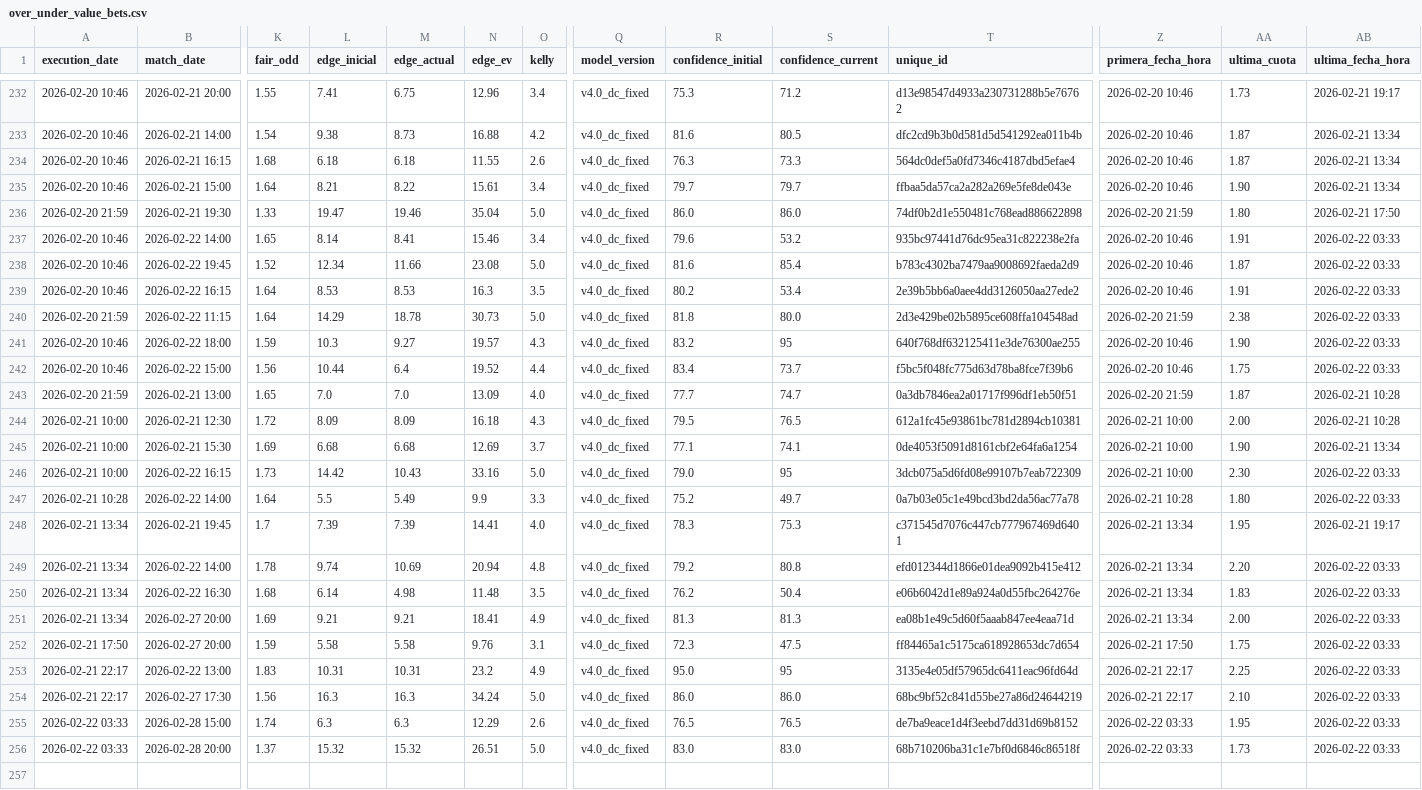
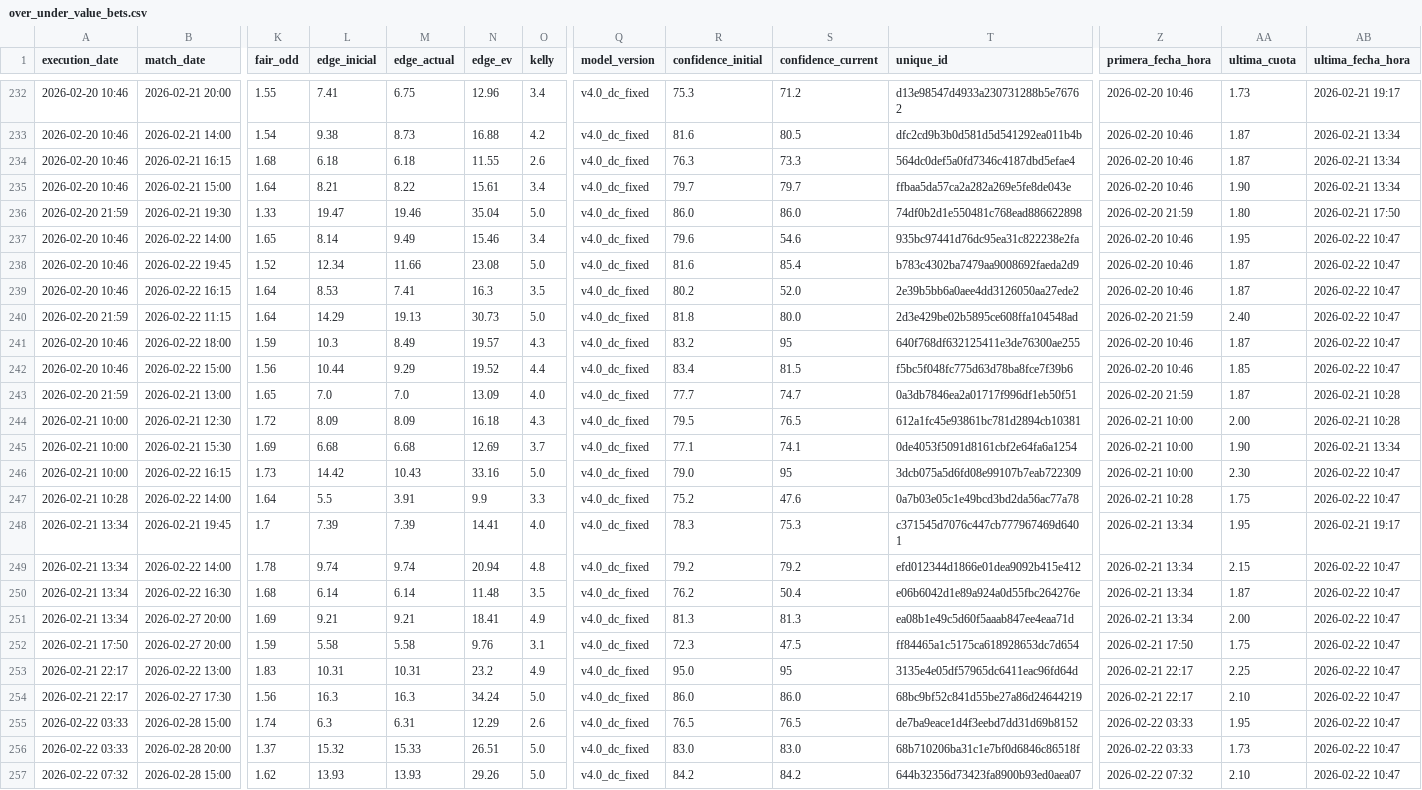
Before and after one commit to pedromanuelfdz-netizen/betting-dashboard, a CSV file: over_under_value_bets.csv, drawn as a sheet; only a part is shown, gaps mark what is left out; rows hold the shown columns only; the diff names each change by its address in the sheet, - before the commit and + after, or states it on an @@ line.

```diff
--- a/over_under_value_bets.csv
+++ b/over_under_value_bets.csv
-M237 (edge_actual): 8.41
+M237 (edge_actual): 9.49
-S237 (confidence_current): 53.2
+S237 (confidence_current): 54.6
-AA237 (ultima_cuota): 1.91
+AA237 (ultima_cuota): 1.95
-AB237:AB242 (ultima_fecha_hora): 2026-02-22 03:33
+AB237:AB242 (ultima_fecha_hora): 2026-02-22 10:47
-M239 (edge_actual): 8.53
+M239 (edge_actual): 7.41
-S239 (confidence_current): 53.4
+S239 (confidence_current): 52.0
-AA239 (ultima_cuota): 1.91
+AA239 (ultima_cuota): 1.87
-M240 (edge_actual): 18.78
+M240 (edge_actual): 19.13
-AA240 (ultima_cuota): 2.38
+AA240 (ultima_cuota): 2.40
-M241 (edge_actual): 9.27
+M241 (edge_actual): 8.49
-AA241 (ultima_cuota): 1.90
+AA241 (ultima_cuota): 1.87
-M242 (edge_actual): 6.4
+M242 (edge_actual): 9.29
-S242 (confidence_current): 73.7
+S242 (confidence_current): 81.5
-AA242 (ultima_cuota): 1.75
+AA242 (ultima_cuota): 1.85
-AB246:AB247 (ultima_fecha_hora): 2026-02-22 03:33
+AB246:AB247 (ultima_fecha_hora): 2026-02-22 10:47
-M247 (edge_actual): 5.49
+M247 (edge_actual): 3.91
-S247 (confidence_current): 49.7
+S247 (confidence_current): 47.6
-AA247 (ultima_cuota): 1.80
+AA247 (ultima_cuota): 1.75
-M249 (edge_actual): 10.69
+M249 (edge_actual): 9.74
-S249 (confidence_current): 80.8
+S249 (confidence_current): 79.2
-AA249 (ultima_cuota): 2.20
+AA249 (ultima_cuota): 2.15
-AB249:AB256 (ultima_fecha_hora): 2026-02-22 03:33
+AB249:AB256 (ultima_fecha_hora): 2026-02-22 10:47
-M250 (edge_actual): 4.98
+M250 (edge_actual): 6.14
-AA250 (ultima_cuota): 1.83
+AA250 (ultima_cuota): 1.87
-M255 (edge_actual): 6.3
+M255 (edge_actual): 6.31
-M256 (edge_actual): 15.32
+M256 (edge_actual): 15.33
+row 257: 2026-02-22 07:32 | 2026-02-28 15:00 | 1.62 | 13.93 | 13.93 | 29.26 | 5.0 | v4.0_dc_fixed | 84.2 | 84.2 | 644b32356d73423fa8900b93ed0aea07 | 2026-02-22 07:32 | 2.10 | 2026-02-22 10:47
```
Also changed, not shown: 1 other file.
